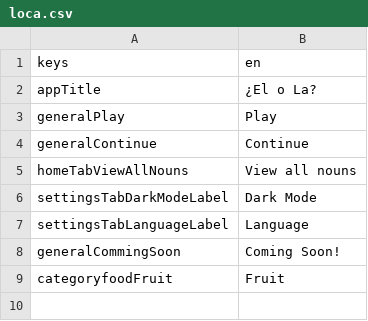
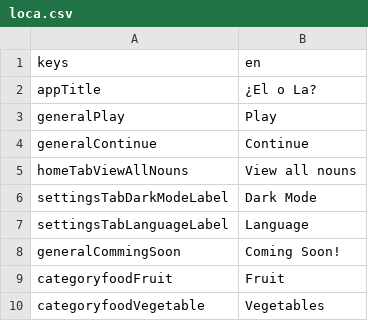
Before and after one commit to defuncart/elola, a CSV file: assets_dev/loca/loca.csv, drawn as a sheet.

Commit message:
Update loca.

```diff
--- a/assets_dev/loca/loca.csv
+++ b/assets_dev/loca/loca.csv
@@ -9 +9,2 @@ generalCommingSoon;Coming Soon!
 categoryfoodFruit;Fruit
+categoryfoodVegetable;Vegetables
```
Also changed, not shown: assets_dev/loca/loca-PSEUDO.csv, 1 other file.
